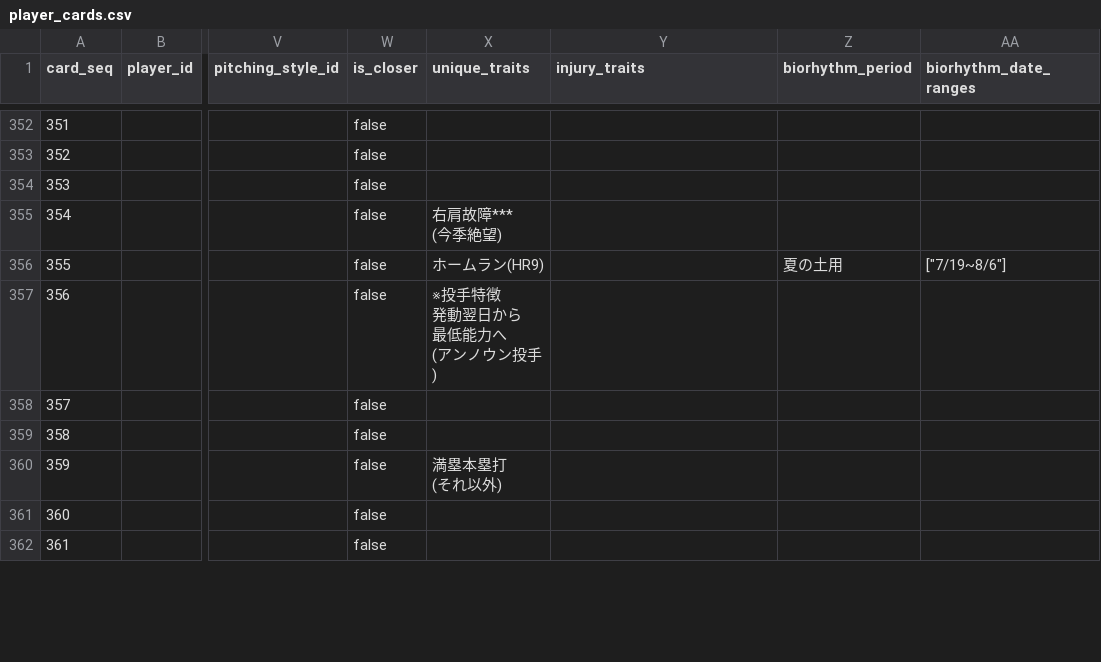
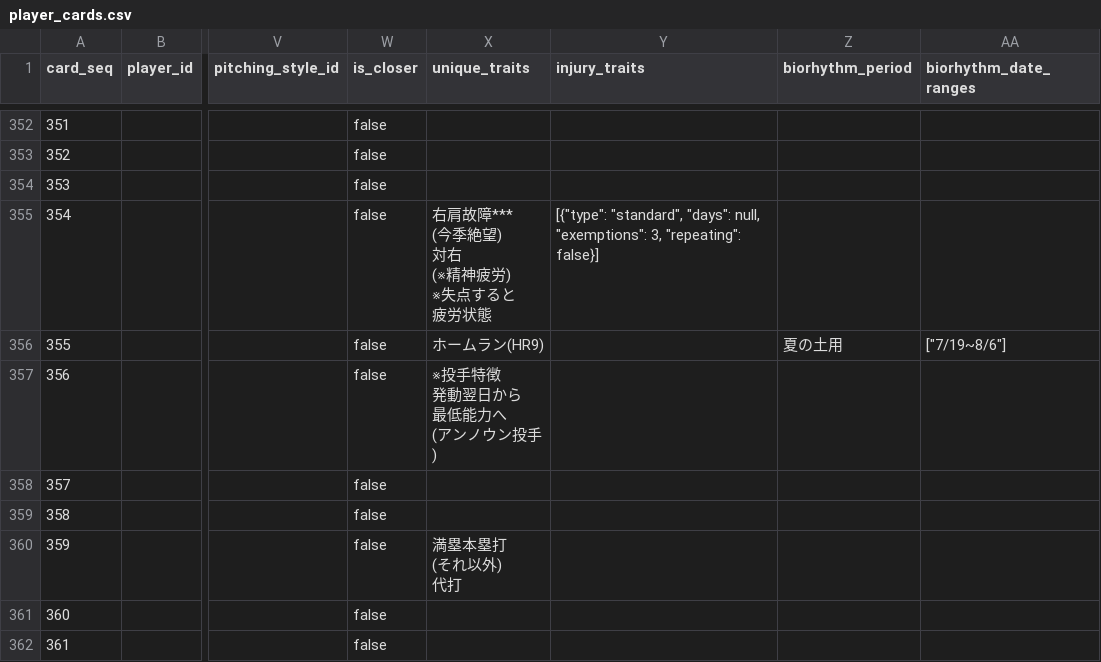
Before and after one commit to whiterochen73/thbigmatome, a CSV file: thbigmatome/db/import/player_cards.csv, drawn as a sheet; only a part is shown, gaps mark what is left out; ↵ is a line break in a cell; the diff covers the shown part only; the diff names each change by its address in the sheet, - before the commit and + after, or states it on an @@ line.

```diff
--- a/thbigmatome/db/import/player_cards.csv
+++ b/thbigmatome/db/import/player_cards.csv
-X355 (unique_traits): 右肩故障*** ↵ (今季絶望)
+X355 (unique_traits): 右肩故障*** ↵ (今季絶望) ↵ 対右 ↵ (※精神疲労) ↵ ※失点すると ↵ 疲労状態
-Y355 (injury_traits): (empty)
+Y355 (injury_traits): [{"type": "standard", "days": null, "exemptions": 3, "repeating": false}]
-X360 (unique_traits): 満塁本塁打 ↵ (それ以外)
+X360 (unique_traits): 満塁本塁打 ↵ (それ以外) ↵ 代打
```
Also changed, not shown: 16 edited cells elsewhere in this file, thbigmatome/db/import/player_card_traits.csv, 2 other files.
